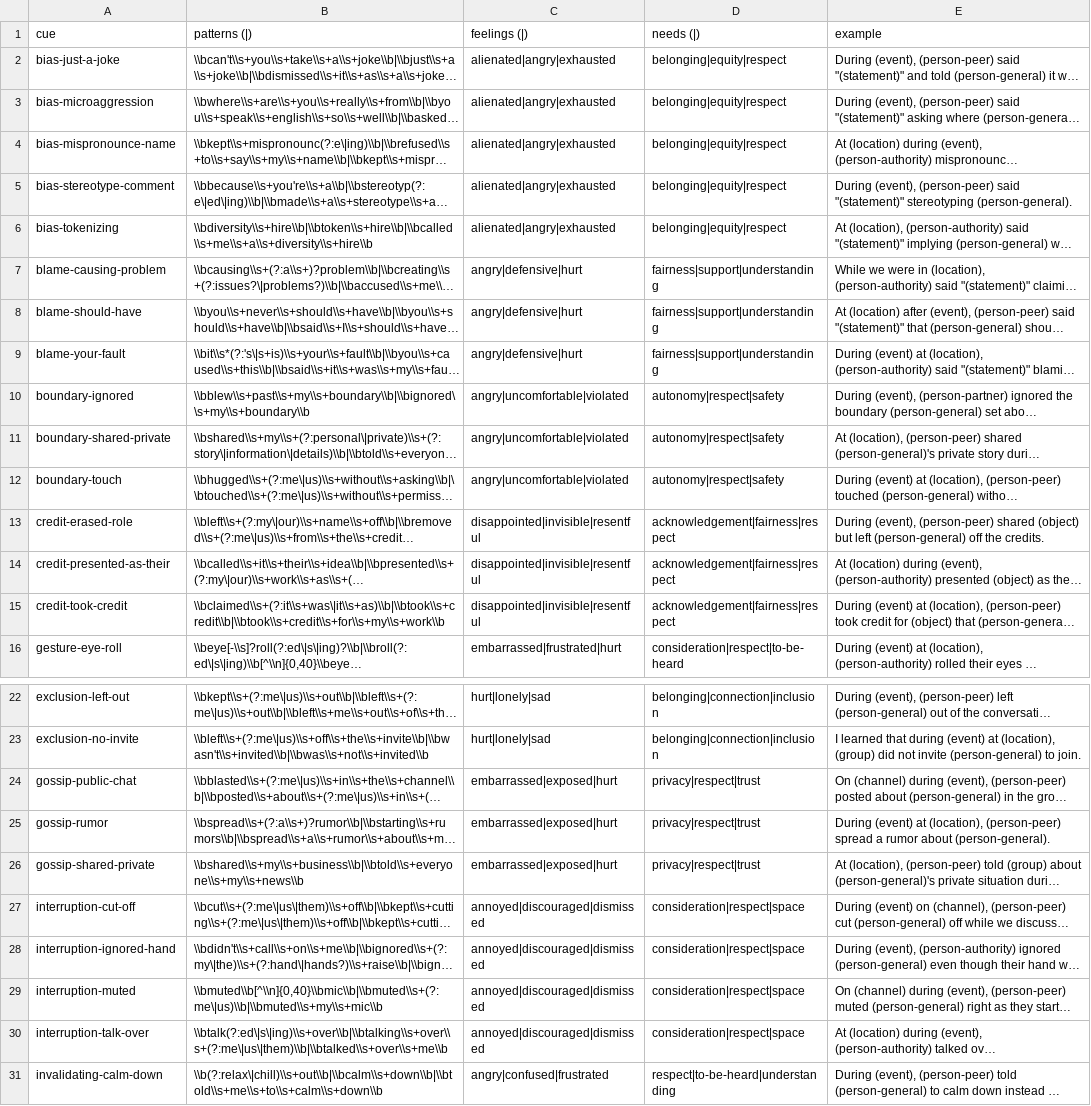
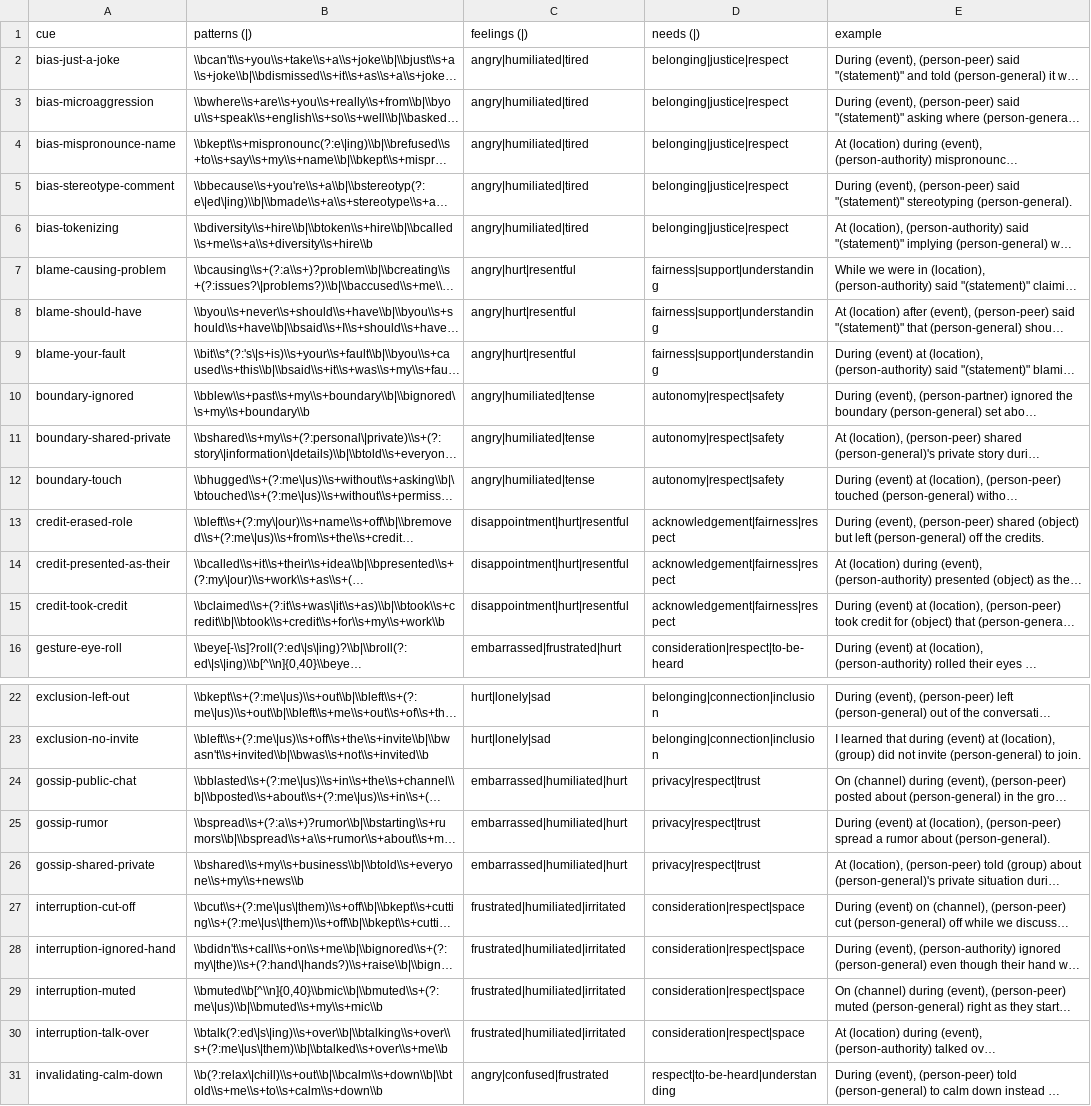
Before and after one commit to natanai/nvc-app, a CSV file: data/observation_cues.csv, drawn as a sheet; only a part is shown, gaps mark what is left out; long unchanged cells end in …; the diff covers the shown part only; the diff names each change by its address in the sheet, - before the commit and + after, or states it on an @@ line.

```diff
--- a/data/observation_cues.csv
+++ b/data/observation_cues.csv
-C2:C6 (feelings (|)): alienated|angry|exhausted
+C2:C6 (feelings (|)): angry|humiliated|tired
-D2:D6 (needs (|)): belonging|equity|respect
+D2:D6 (needs (|)): belonging|justice|respect
-C7:C9 (feelings (|)): angry|defensive|hurt
+C7:C9 (feelings (|)): angry|hurt|resentful
-C10:C12 (feelings (|)): angry|uncomfortable|violated
+C10:C12 (feelings (|)): angry|humiliated|tense
-C13:C15 (feelings (|)): disappointed|invisible|resentful
+C13:C15 (feelings (|)): disappointment|hurt|resentful
-C24:C26 (feelings (|)): embarrassed|exposed|hurt
+C24:C26 (feelings (|)): embarrassed|humiliated|hurt
-C27:C30 (feelings (|)): annoyed|discouraged|dismissed
+C27:C30 (feelings (|)): frustrated|humiliated|irritated
```
Also changed, not shown: 18 edited cells elsewhere in this file, data/observation_cues.sanitized.csv, 8 other files.
